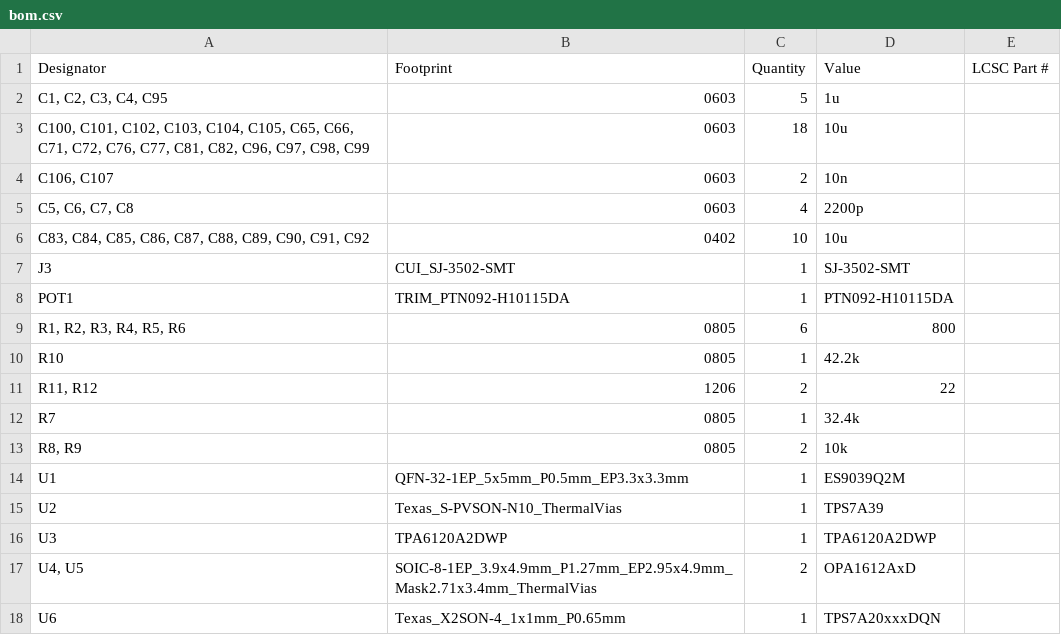
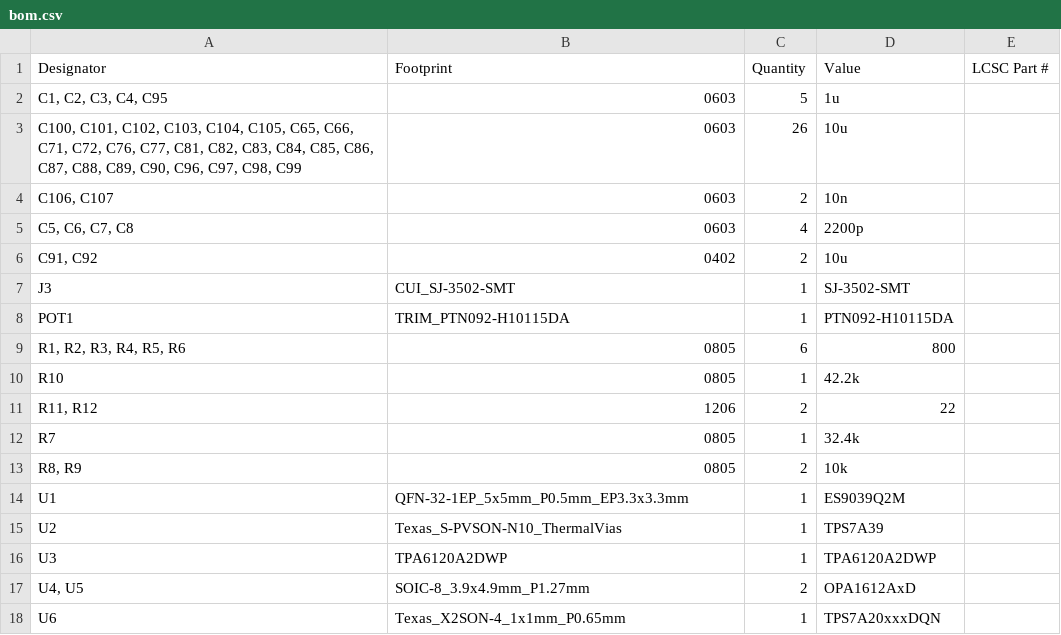
Before and after one commit to ddabidov/Headphone-DAC-AMP, a CSV file: Headphone DAC AMP/production/bom.csv, drawn as a sheet.

```diff
--- a/Headphone DAC AMP/production/bom.csv
+++ b/Headphone DAC AMP/production/bom.csv
@@ -2,6 +2,6 @@
 "C1, C2, C3, C4, C95",0603,5,1u,
-"C100, C101, C102, C103, C104, C105, C65, C66, C71, C72, C76, C77, C81, C82, C96, C97, C98, C99",0603,18,10u,
+"C100, C101, C102, C103, C104, C105, C65, C66, C71, C72, C76, C77, C81, C82, C83, C84, C85, C86, C87, C88, C89, C90, C96, C97, C98, C99",0603,26,10u,
 "C106, C107",0603,2,10n,
 "C5, C6, C7, C8",0603,4,2200p,
-"C83, C84, C85, C86, C87, C88, C89, C90, C91, C92",0402,10,10u,
+"C91, C92",0402,2,10u,
 J3,CUI_SJ-3502-SMT,1,SJ-3502-SMT,
@@ -16,3 +16,3 @@ U2,Texas_S-PVSON-N10_ThermalVias,1,TPS7A39,
 U3,TPA6120A2DWP,1,TPA6120A2DWP,
-"U4, U5",SOIC-8-1EP_3.9x4.9mm_P1.27mm_EP2.95x4.9mm_Mask2.71x3.4mm_ThermalVias,2,OPA1612AxD,
+"U4, U5",SOIC-8_3.9x4.9mm_P1.27mm,2,OPA1612AxD,
 U6,Texas_X2SON-4_1x1mm_P0.65mm,1,TPS7A20xxxDQN,
```
Also changed, not shown: Headphone DAC AMP/production/positions.csv, 21 other files.
